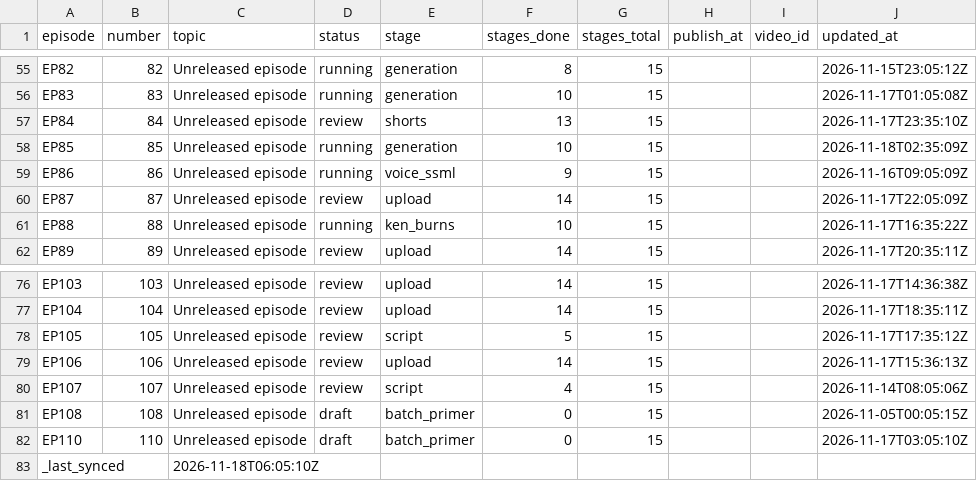
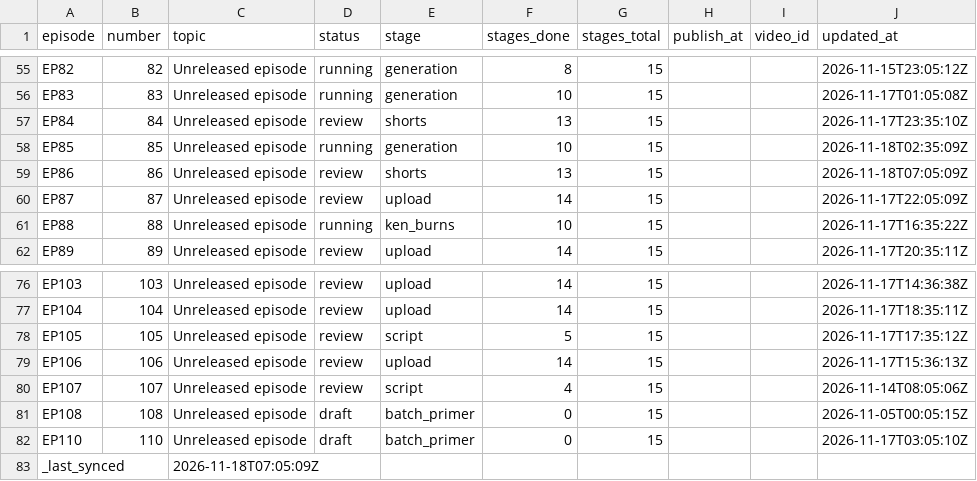
Before and after one commit to Dixon8303/ImaginariumOzone, a CSV file: status/production_status.csv, drawn as a sheet; only a part is shown, gaps mark what is left out.

Commit message:
sync: production status csv

```diff
--- a/status/production_status.csv
+++ b/status/production_status.csv
@@ -58,3 +58,3 @@ EP84,84,Unreleased episode,review,shorts,13,15,,,2026-11-17T23:35:10Z
 EP85,85,Unreleased episode,running,generation,10,15,,,2026-11-18T02:35:09Z
-EP86,86,Unreleased episode,running,voice_ssml,9,15,,,2026-11-16T09:05:09Z
+EP86,86,Unreleased episode,review,shorts,13,15,,,2026-11-18T07:05:09Z
 EP87,87,Unreleased episode,review,upload,14,15,,,2026-11-17T22:05:09Z
@@ -82,2 +82,2 @@ EP108,108,Unreleased episode,draft,batch_primer,0,15,,,2026-11-05T00:05:15Z
 EP110,110,Unreleased episode,draft,batch_primer,0,15,,,2026-11-17T03:05:10Z
-_last_synced,,2026-11-18T06:05:10Z,,,,,,,
+_last_synced,,2026-11-18T07:05:09Z,,,,,,,
```
